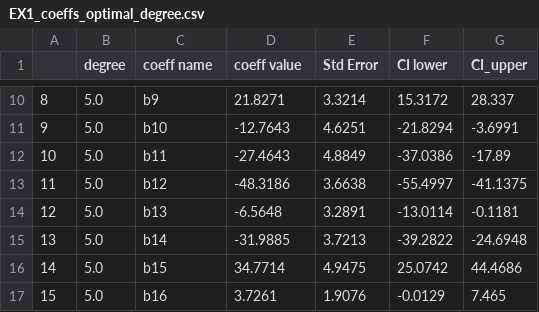
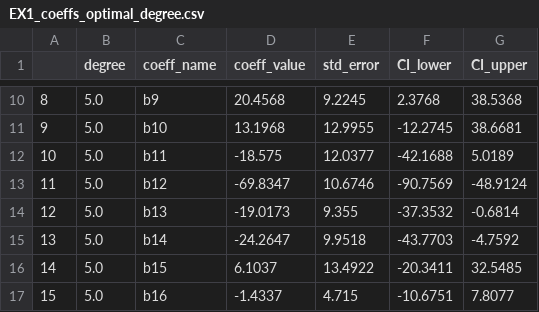
Before and after one commit to AndreasBordvik/FYS-STK4155-Prj1_report, a CSV file: data/report_data/EX1_coeffs_optimal_degree.csv, drawn as a sheet; only a part is shown, gaps mark what is left out; the diff covers the shown part only.

```diff
--- a/data/report_data/EX1_coeffs_optimal_degree.csv
+++ b/data/report_data/EX1_coeffs_optimal_degree.csv
@@ -1 +1 @@
-,degree,coeff name,coeff value,Std Error,CI lower,CI_upper
+,degree,coeff_name,coeff_value,std_error,CI_lower,CI_upper
@@ -10,8 +10,8 @@
-8,5.0,b9,21.8271,3.3214,15.3172,28.337
-9,5.0,b10,-12.7643,4.6251,-21.8294,-3.6991
-10,5.0,b11,-27.4643,4.8849,-37.0386,-17.89
-11,5.0,b12,-48.3186,3.6638,-55.4997,-41.1375
-12,5.0,b13,-6.5648,3.2891,-13.0114,-0.1181
-13,5.0,b14,-31.9885,3.7213,-39.2822,-24.6948
-14,5.0,b15,34.7714,4.9475,25.0742,44.4686
-15,5.0,b16,3.7261,1.9076,-0.0129,7.465
+8,5.0,b9,20.4568,9.2245,2.3768,38.5368
+9,5.0,b10,13.1968,12.9955,-12.2745,38.6681
+10,5.0,b11,-18.575,12.0377,-42.1688,5.0189
+11,5.0,b12,-69.8347,10.6746,-90.7569,-48.9124
+12,5.0,b13,-19.0173,9.355,-37.3532,-0.6814
+13,5.0,b14,-24.2647,9.9518,-43.7703,-4.7592
+14,5.0,b15,6.1037,13.4922,-20.3411,32.5485
+15,5.0,b16,-1.4337,4.715,-10.6751,7.8077
```
Also changed, not shown: 52 edited cells elsewhere in this file, data/report_data/EX6_EX1_OLS_beta_error_degree4.csv, 56 other files.
